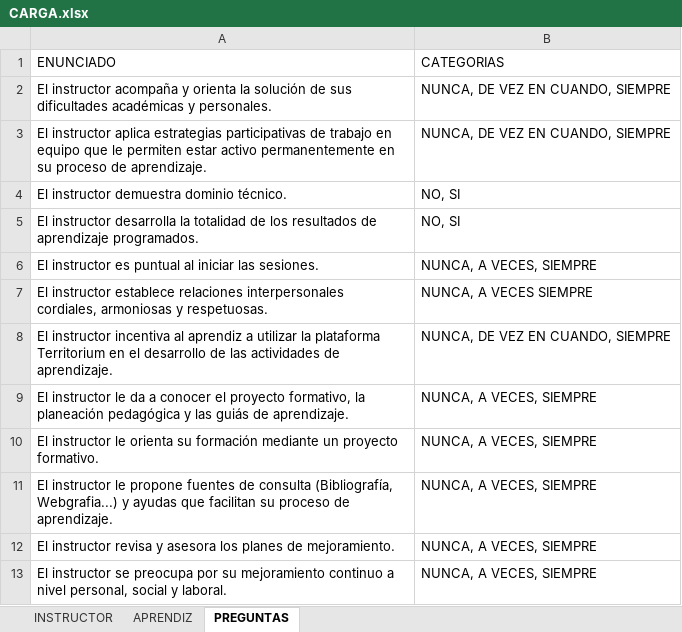
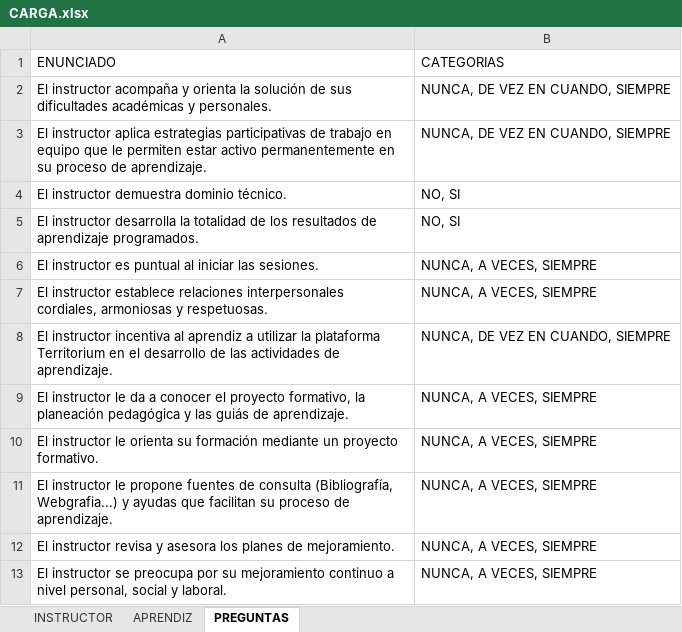
Before and after one commit to jfegasu/EVALF, an Excel workbook: 4-DESARROLLO/CARGA.xlsx, sheet PREGUNTAS, drawn as a sheet; values as stored, in another font and other column widths than the file's, no borders; the diff names each change by its address in the sheet, - before the commit and + after, or states it on an @@ line.

Commit message:
se arregla Carga.py y la clave de 4 digitos

```diff
--- a/4-DESARROLLO/CARGA.xlsx (sheet PREGUNTAS)
+++ b/4-DESARROLLO/CARGA.xlsx (sheet PREGUNTAS)
-B7 (CATEGORIAS): NUNCA, A VECES SIEMPRE
+B7 (CATEGORIAS): NUNCA, A VECES, SIEMPRE
```
Also changed, not shown: 15 other files.
